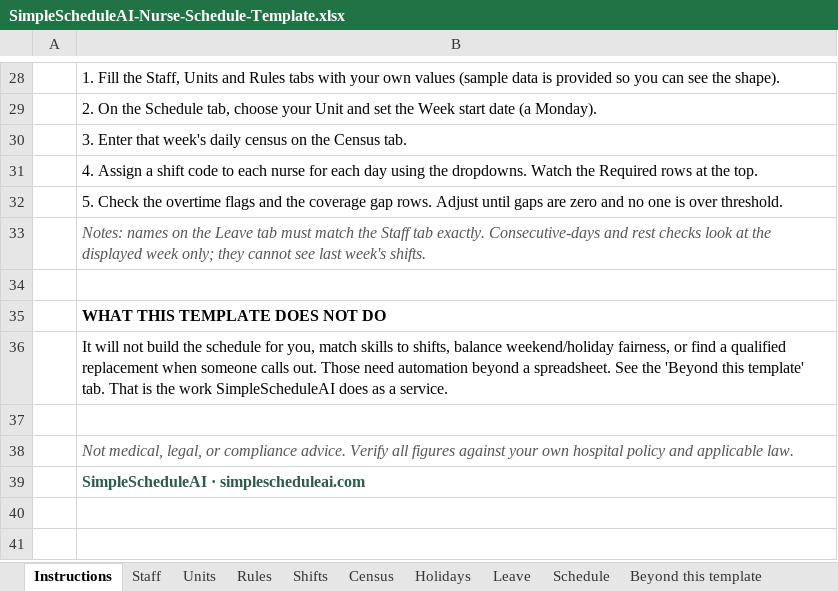
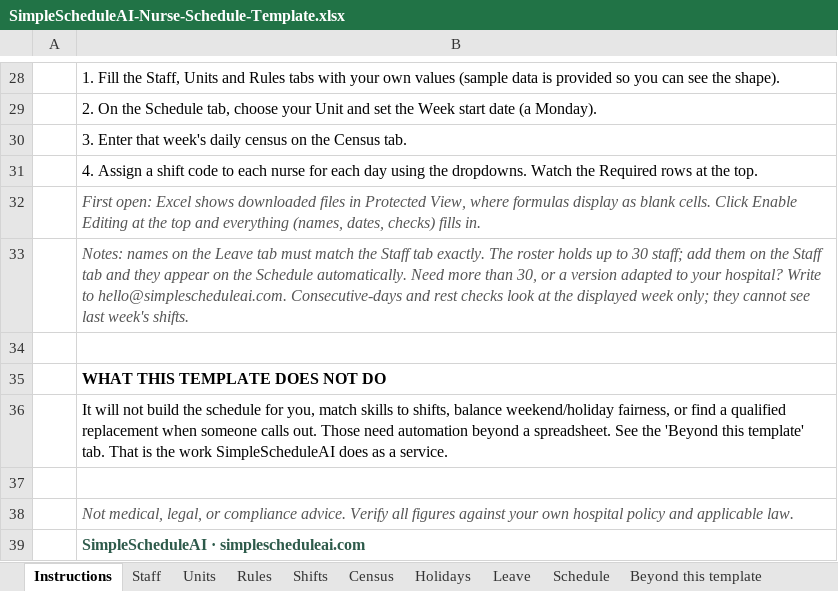
Before and after one commit to GrowthToDo/SimpleScheduleAI.com, an Excel workbook: public/downloads/SimpleScheduleAI-Nurse-Schedule-Template.xlsx, sheet Instructions, drawn as a sheet; only a part is shown, gaps mark what is left out; values as stored, in another font and other column widths than the file's, no borders; charts and pictures not drawn; the diff names each change by its address in the sheet, - before the commit and + after, or states it on an @@ line.

```diff
--- a/public/downloads/SimpleScheduleAI-Nurse-Schedule-Template.xlsx (sheet Instructions)
+++ b/public/downloads/SimpleScheduleAI-Nurse-Schedule-Template.xlsx (sheet Instructions)
-B32: 5. Check the overtime flags and the coverage gap rows. Adjust until gaps are zero and no one is over threshold.
+B32: First open: Excel shows downloaded files in Protected View, where formulas display as blank cells. Click Enable Editing at the top and everything (names, dates, checks) fills in.
@@ B32 italic: off → on, text colour: black → #555555 @@
-B33: …tab exactly. Consecutive-days and…
+B33: …tab exactly. The roster holds up to 30 staff; add them on the Staff tab and they appear on the Schedule automatically. Need more than 30, or a version adapted to your hospital? Write to hello@simplescheduleai.com. Consecutive-days and…
```
Also changed, not shown: sheet Schedule, sheet Staff, hidden cells, 1 other file.
